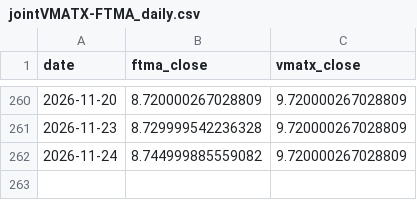
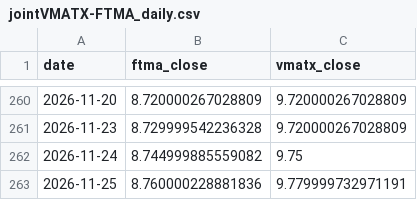
Before and after one commit to aigenmod/munidata, a CSV file: data/jointVMATX-FTMA_daily.csv, drawn as a sheet; only a part is shown, gaps mark what is left out.

```diff
--- a/data/jointVMATX-FTMA_daily.csv
+++ b/data/jointVMATX-FTMA_daily.csv
@@ -261,2 +261,3 @@ date,ftma_close,vmatx_close
 2026-11-23,8.729999542236328,9.720000267028809
-2026-11-24,8.744999885559082,9.720000267028809
+2026-11-24,8.744999885559082,9.75
+2026-11-25,8.760000228881836,9.779999732971191
```
Also changed, not shown: data/FTMA.csv, data/VMATX.csv, 1 other file.
